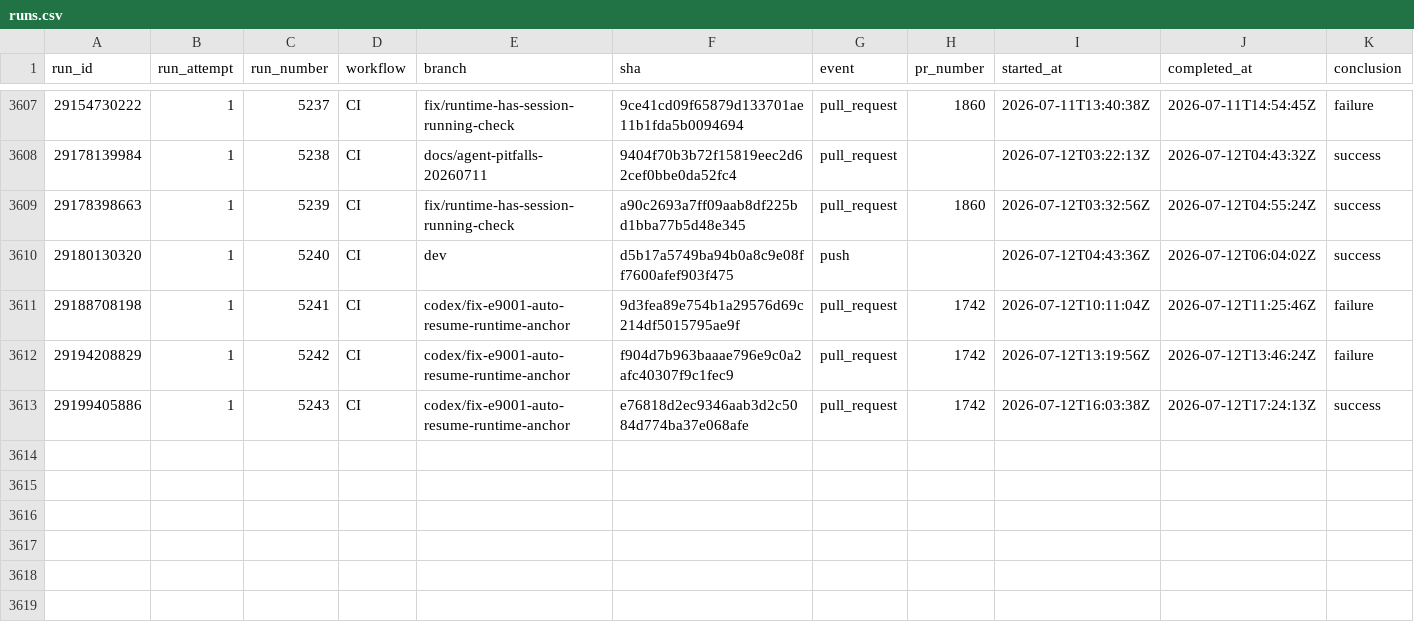
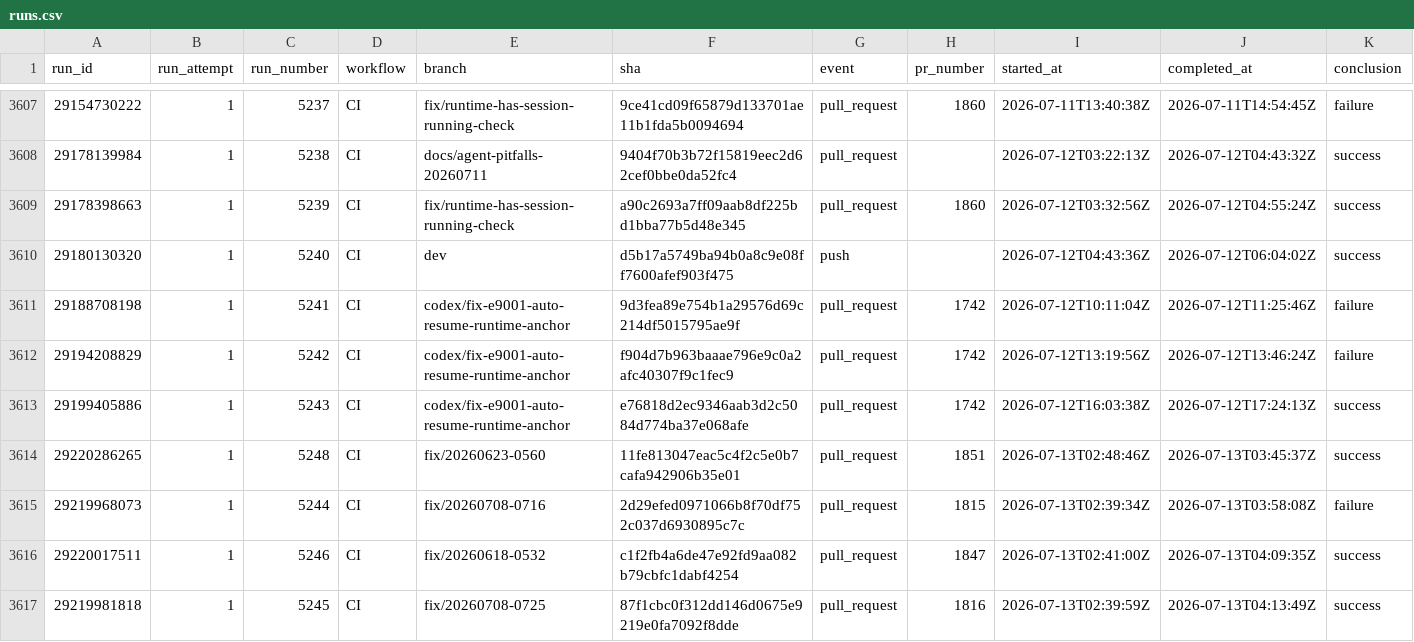
Before and after one commit to AOE-HQ/e2e-ci-metrics, a CSV file: data/runs.csv, drawn as a sheet; only a part is shown, gaps mark what is left out; rows hold the shown columns only; the diff names each change by its address in the sheet, - before the commit and + after, or states it on an @@ line.

```diff
--- a/data/runs.csv
+++ b/data/runs.csv
+row 3614: 29220286265 | 1 | 5248 | CI | fix/20260623-0560 | 11fe813047eac5c4f2c5e0b7cafa942906b35e01 | pull_request | 1851 | 2026-07-13T02:48:46Z | 2026-07-13T03:45:37Z | success
+row 3615: 29219968073 | 1 | 5244 | CI | fix/20260708-0716 | 2d29efed0971066b8f70df752c037d6930895c7c | pull_request | 1815 | 2026-07-13T02:39:34Z | 2026-07-13T03:58:08Z | failure
+row 3616: 29220017511 | 1 | 5246 | CI | fix/20260618-0532 | c1f2fb4a6de47e92fd9aa082b79cbfc1dabf4254 | pull_request | 1847 | 2026-07-13T02:41:00Z | 2026-07-13T04:09:35Z | success
+row 3617: 29219981818 | 1 | 5245 | CI | fix/20260708-0725 | 87f1cbc0f312dd146d0675e9219e0fa7092f8dde | pull_request | 1816 | 2026-07-13T02:39:59Z | 2026-07-13T04:13:49Z | success
```
Also changed, not shown: data/route_platform_stats.csv, data/route_stats.csv, 1 other file.
